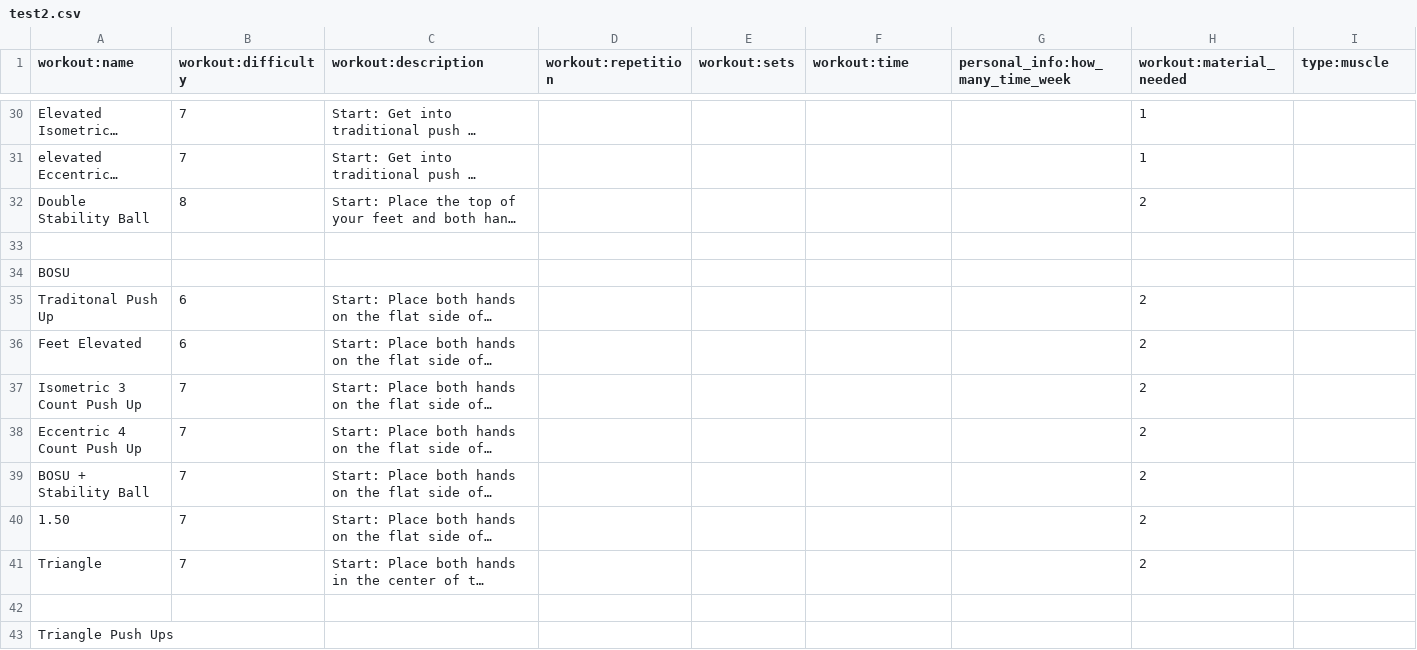
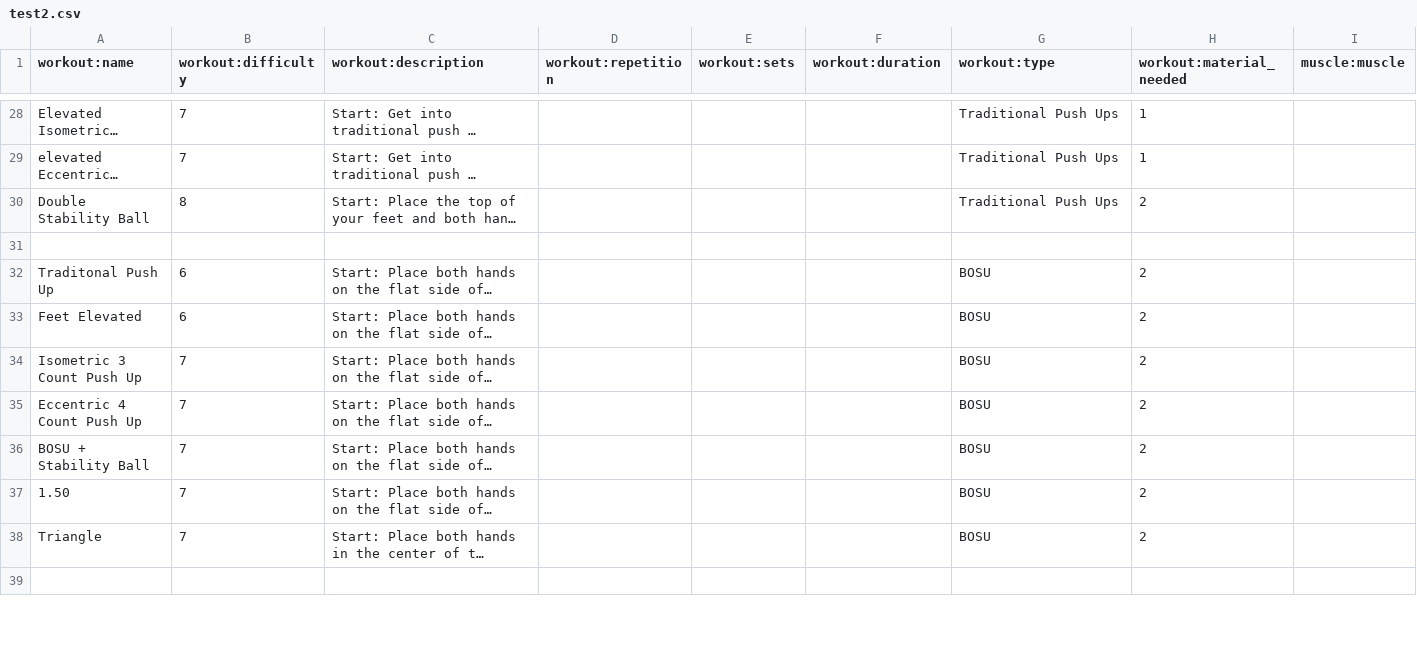
Before and after one commit to momohuri/instaFitness, a CSV file: assets/test2.csv, drawn as a sheet; only a part is shown, gaps mark what is left out; long unchanged cells end in …; removed rows and columns are numbered as before the commit, all else as after; the diff covers the shown part only; the diff names each change by its address in the sheet, - before the commit and + after, or states it on an @@ line.

```diff
--- a/assets/test2.csv
+++ b/assets/test2.csv
-F1: workout:time
+F1: workout:duration
-G1: personal_info:how_many_time_week
+G1: workout:type
-I1: type:muscle
+I1: muscle:muscle
-G28:G30 (workout:type): (empty)
+G28:G30 (workout:type): Traditional Push Ups
-row 34: BOSU
-G32:G38 (workout:type): (empty)
+G32:G38 (workout:type): BOSU
-row 43: Triangle Push Ups
```
Also changed, not shown: 9 removed rows and 56 edited cells elsewhere in this file.
